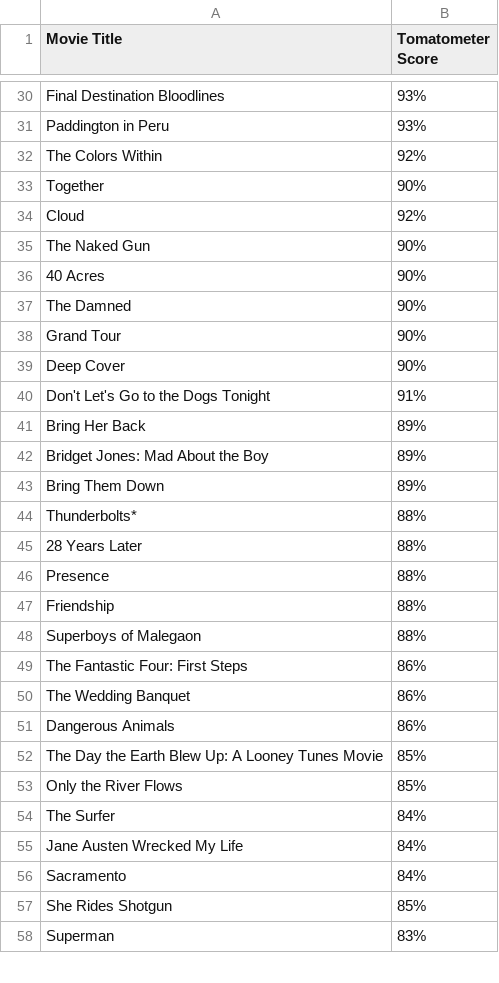
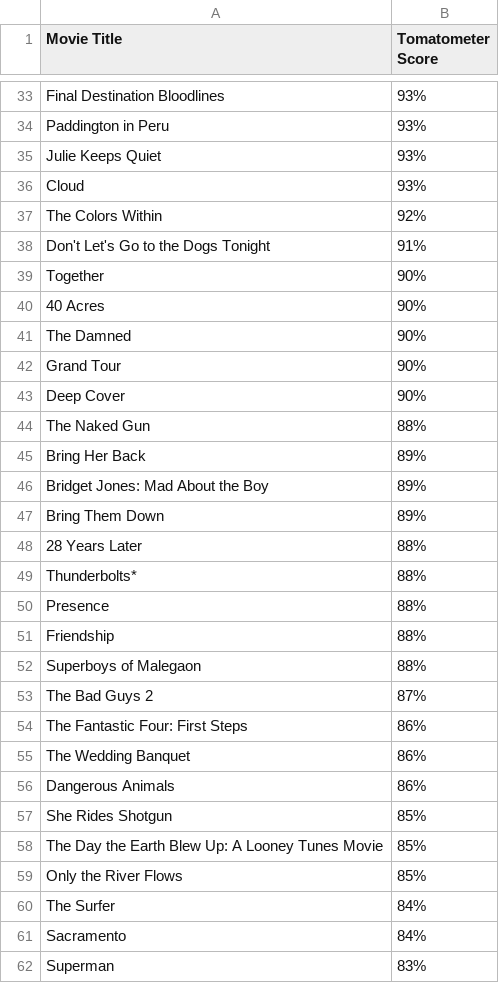
Before and after one commit to jonr68/movies-analysis, a CSV file: best_new_movies.csv, drawn as a sheet; only a part is shown, gaps mark what is left out; the diff covers the shown part only.

Commit message:
added release date and Distributor to box office and made changes to spreadsheet

```diff
--- a/best_new_movies.csv
+++ b/best_new_movies.csv
@@ -31,6 +34,7 @@ Final Destination Bloodlines,93%
 Paddington in Peru,93%
+Julie Keeps Quiet,93%
+Cloud,93%
 The Colors Within,92%
+Don't Let's Go to the Dogs Tonight,91%
 Together,90%
-Cloud,92%
-The Naked Gun,90%
 40 Acres,90%
@@ -39,3 +43,3 @@ Grand Tour,90%
 Deep Cover,90%
-Don't Let's Go to the Dogs Tonight,91%
+The Naked Gun,88%
 Bring Her Back,89%
@@ -43,4 +47,4 @@ Bridget Jones: Mad About the Boy,89%
 Bring Them Down,89%
+28 Years Later,88%
 Thunderbolts*,88%
-28 Years Later,88%
 Presence,88%
@@ -48,2 +52,3 @@ Friendship,88%
 Superboys of Malegaon,88%
+The Bad Guys 2,87%
 The Fantastic Four: First Steps,86%
@@ -51,2 +56,3 @@ The Wedding Banquet,86%
 Dangerous Animals,86%
+She Rides Shotgun,85%
 The Day the Earth Blew Up: A Looney Tunes Movie,85%
@@ -54,5 +60,3 @@ Only the River Flows,85%
 The Surfer,84%
-Jane Austen Wrecked My Life,84%
 Sacramento,84%
-She Rides Shotgun,85%
 Superman,83%
```
Also changed, not shown: 7 added rows, 2 removed rows and 4 edited cells elsewhere in this file, 1 other file.
